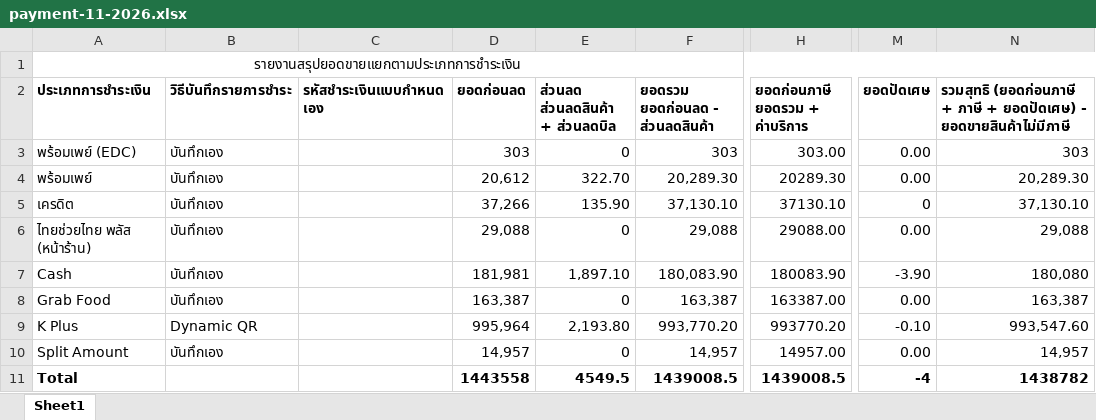
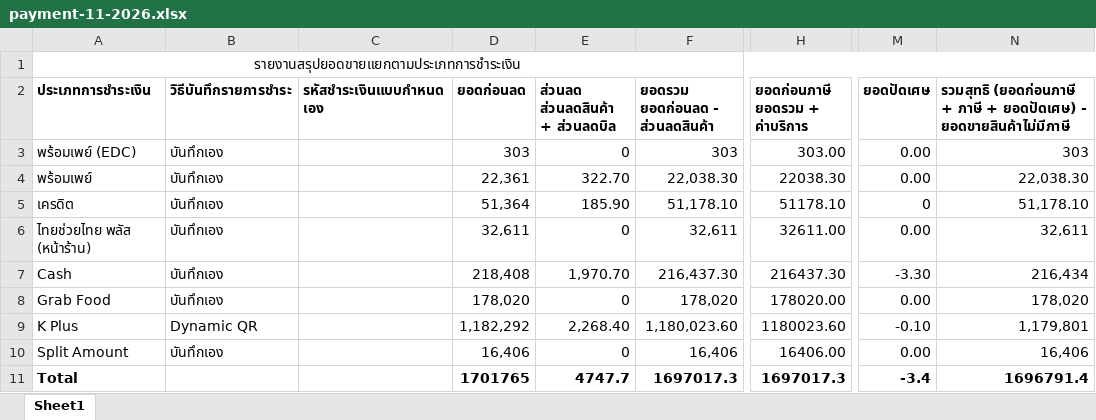
Before and after one commit to Thanadol-cyber/Mendori-Autofetching-Dashboard, an Excel workbook: data/payment-11-2026.xlsx, sheet Sheet1, drawn as a sheet; only a part is shown, gaps mark what is left out; values as stored, in another font and other column widths than the file's, no borders; the diff names each change by its address in the sheet, - before the commit and + after, or states it on an @@ line.

```diff
--- a/data/payment-11-2026.xlsx (sheet Sheet1)
+++ b/data/payment-11-2026.xlsx (sheet Sheet1)
-D4 (ยอดก่อนลด): 20,612
+D4 (ยอดก่อนลด): 22,361
-F4 (ยอดรวม ยอดก่อนลด - ส่วนลดสินค้า): 20,289.30
+F4 (ยอดรวม ยอดก่อนลด - ส่วนลดสินค้า): 22,038.30
-H4 (ยอดก่อนภาษี ยอดรวม + ค่าบริการ): 20289.30
+H4 (ยอดก่อนภาษี ยอดรวม + ค่าบริการ): 22038.30
-N4: 20,289.30
+N4: 22,038.30
-D5 (ยอดก่อนลด): 37,266
+D5 (ยอดก่อนลด): 51,364
-E5 (ส่วนลด ส่วนลดสินค้า + ส่วนลดบิล): 135.90
+E5 (ส่วนลด ส่วนลดสินค้า + ส่วนลดบิล): 185.90
-F5 (ยอดรวม ยอดก่อนลด - ส่วนลดสินค้า): 37,130.10
+F5 (ยอดรวม ยอดก่อนลด - ส่วนลดสินค้า): 51,178.10
-H5 (ยอดก่อนภาษี ยอดรวม + ค่าบริการ): 37130.10
+H5 (ยอดก่อนภาษี ยอดรวม + ค่าบริการ): 51178.10
-N5: 37,130.10
+N5: 51,178.10
-D6 (ยอดก่อนลด): 29,088
+D6 (ยอดก่อนลด): 32,611
-F6 (ยอดรวม ยอดก่อนลด - ส่วนลดสินค้า): 29,088
+F6 (ยอดรวม ยอดก่อนลด - ส่วนลดสินค้า): 32,611
-H6 (ยอดก่อนภาษี ยอดรวม + ค่าบริการ): 29088.00
+H6 (ยอดก่อนภาษี ยอดรวม + ค่าบริการ): 32611.00
-N6: 29,088
+N6: 32,611
-D7 (ยอดก่อนลด): 181,981
+D7 (ยอดก่อนลด): 218,408
-E7 (ส่วนลด ส่วนลดสินค้า + ส่วนลดบิล): 1,897.10
+E7 (ส่วนลด ส่วนลดสินค้า + ส่วนลดบิล): 1,970.70
-F7 (ยอดรวม ยอดก่อนลด - ส่วนลดสินค้า): 180,083.90
+F7 (ยอดรวม ยอดก่อนลด - ส่วนลดสินค้า): 216,437.30
-H7 (ยอดก่อนภาษี ยอดรวม + ค่าบริการ): 180083.90
+H7 (ยอดก่อนภาษี ยอดรวม + ค่าบริการ): 216437.30
-M7 (ยอดปัดเศษ): -3.90
+M7 (ยอดปัดเศษ): -3.30
-N7: 180,080
+N7: 216,434
-D8 (ยอดก่อนลด): 163,387
+D8 (ยอดก่อนลด): 178,020
-F8 (ยอดรวม ยอดก่อนลด - ส่วนลดสินค้า): 163,387
+F8 (ยอดรวม ยอดก่อนลด - ส่วนลดสินค้า): 178,020
-H8 (ยอดก่อนภาษี ยอดรวม + ค่าบริการ): 163387.00
+H8 (ยอดก่อนภาษี ยอดรวม + ค่าบริการ): 178020.00
-N8: 163,387
+N8: 178,020
-D9 (ยอดก่อนลด): 995,964
+D9 (ยอดก่อนลด): 1,182,292
-E9 (ส่วนลด ส่วนลดสินค้า + ส่วนลดบิล): 2,193.80
+E9 (ส่วนลด ส่วนลดสินค้า + ส่วนลดบิล): 2,268.40
-F9 (ยอดรวม ยอดก่อนลด - ส่วนลดสินค้า): 993,770.20
+F9 (ยอดรวม ยอดก่อนลด - ส่วนลดสินค้า): 1,180,023.60
-H9 (ยอดก่อนภาษี ยอดรวม + ค่าบริการ): 993770.20
+H9 (ยอดก่อนภาษี ยอดรวม + ค่าบริการ): 1180023.60
-N9: 993,547.60
+N9: 1,179,801
-D10 (ยอดก่อนลด): 14,957
+D10 (ยอดก่อนลด): 16,406
-F10 (ยอดรวม ยอดก่อนลด - ส่วนลดสินค้า): 14,957
+F10 (ยอดรวม ยอดก่อนลด - ส่วนลดสินค้า): 16,406
-H10 (ยอดก่อนภาษี ยอดรวม + ค่าบริการ): 14957.00
+H10 (ยอดก่อนภาษี ยอดรวม + ค่าบริการ): 16406.00
-N10: 14,957
+N10: 16,406
-D11 (ยอดก่อนลด): 1443558
+D11 (ยอดก่อนลด): 1701765
-E11 (ส่วนลด ส่วนลดสินค้า + ส่วนลดบิล): 4549.5
+E11 (ส่วนลด ส่วนลดสินค้า + ส่วนลดบิล): 4747.7
-F11 (ยอดรวม ยอดก่อนลด - ส่วนลดสินค้า): 1439008.5
+F11 (ยอดรวม ยอดก่อนลด - ส่วนลดสินค้า): 1697017.3
-H11 (ยอดก่อนภาษี ยอดรวม + ค่าบริการ): 1439008.5
+H11 (ยอดก่อนภาษี ยอดรวม + ค่าบริการ): 1697017.3
-M11 (ยอดปัดเศษ): -4
+M11 (ยอดปัดเศษ): -3.4
-N11: 1438782
+N11: 1696791.4
```
Also changed, not shown: data/category-11.xlsx, data/hour-11-2026.xlsx, 2 other files.
